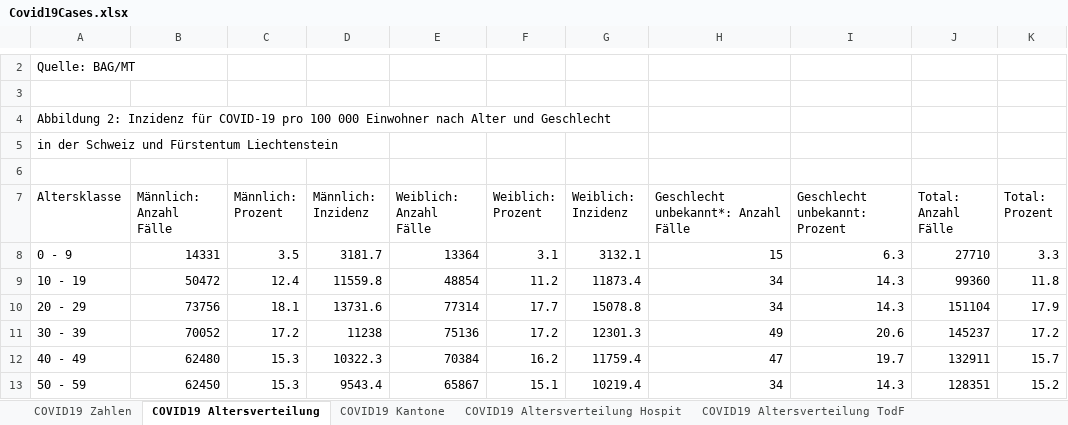
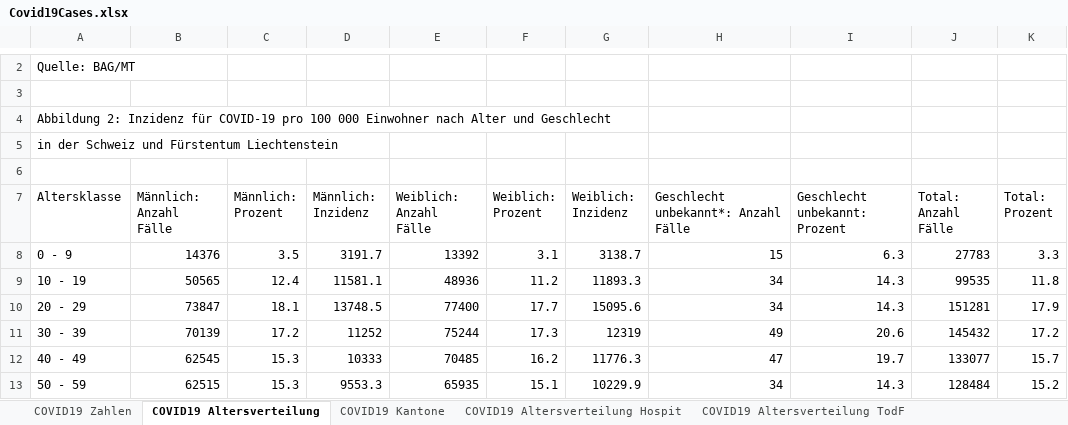
Before and after one commit to dankaufmann/f-curve, an Excel workbook: Data/Covid19Cases.xlsx, sheet COVID19 Altersverteilung, drawn as a sheet; only a part is shown, gaps mark what is left out; values as stored, in another font and other column widths than the file's, no borders; the diff covers the shown part only; the diff names each change by its address in the sheet, - before the commit and + after, or states it on an @@ line.

```diff
--- a/Data/Covid19Cases.xlsx (sheet COVID19 Altersverteilung)
+++ b/Data/Covid19Cases.xlsx (sheet COVID19 Altersverteilung)
-B8 (Männlich: Anzahl Fälle): 14331
+B8 (Männlich: Anzahl Fälle): 14376
-D8 (Männlich: Inzidenz): 3181.7
+D8 (Männlich: Inzidenz): 3191.7
-E8 (Weiblich: Anzahl Fälle): 13364
+E8 (Weiblich: Anzahl Fälle): 13392
-G8 (Weiblich: Inzidenz): 3132.1
+G8 (Weiblich: Inzidenz): 3138.7
-J8 (Total: Anzahl Fälle): 27710
+J8 (Total: Anzahl Fälle): 27783
-B9 (Männlich: Anzahl Fälle): 50472
+B9 (Männlich: Anzahl Fälle): 50565
-D9 (Männlich: Inzidenz): 11559.8
+D9 (Männlich: Inzidenz): 11581.1
-E9 (Weiblich: Anzahl Fälle): 48854
+E9 (Weiblich: Anzahl Fälle): 48936
-G9 (Weiblich: Inzidenz): 11873.4
+G9 (Weiblich: Inzidenz): 11893.3
-J9 (Total: Anzahl Fälle): 99360
+J9 (Total: Anzahl Fälle): 99535
-B10 (Männlich: Anzahl Fälle): 73756
+B10 (Männlich: Anzahl Fälle): 73847
-D10 (Männlich: Inzidenz): 13731.6
+D10 (Männlich: Inzidenz): 13748.5
-E10 (Weiblich: Anzahl Fälle): 77314
+E10 (Weiblich: Anzahl Fälle): 77400
-G10 (Weiblich: Inzidenz): 15078.8
+G10 (Weiblich: Inzidenz): 15095.6
-J10 (Total: Anzahl Fälle): 151104
+J10 (Total: Anzahl Fälle): 151281
-B11 (Männlich: Anzahl Fälle): 70052
+B11 (Männlich: Anzahl Fälle): 70139
-D11 (Männlich: Inzidenz): 11238
+D11 (Männlich: Inzidenz): 11252
-E11 (Weiblich: Anzahl Fälle): 75136
+E11 (Weiblich: Anzahl Fälle): 75244
-F11 (Weiblich: Prozent): 17.2
+F11 (Weiblich: Prozent): 17.3
-G11 (Weiblich: Inzidenz): 12301.3
+G11 (Weiblich: Inzidenz): 12319
-J11 (Total: Anzahl Fälle): 145237
+J11 (Total: Anzahl Fälle): 145432
-B12 (Männlich: Anzahl Fälle): 62480
+B12 (Männlich: Anzahl Fälle): 62545
-D12 (Männlich: Inzidenz): 10322.3
+D12 (Männlich: Inzidenz): 10333
-E12 (Weiblich: Anzahl Fälle): 70384
+E12 (Weiblich: Anzahl Fälle): 70485
-G12 (Weiblich: Inzidenz): 11759.4
+G12 (Weiblich: Inzidenz): 11776.3
-J12 (Total: Anzahl Fälle): 132911
+J12 (Total: Anzahl Fälle): 133077
-B13 (Männlich: Anzahl Fälle): 62450
+B13 (Männlich: Anzahl Fälle): 62515
-D13 (Männlich: Inzidenz): 9543.4
+D13 (Männlich: Inzidenz): 9553.3
-E13 (Weiblich: Anzahl Fälle): 65867
+E13 (Weiblich: Anzahl Fälle): 65935
-G13 (Weiblich: Inzidenz): 10219.4
+G13 (Weiblich: Inzidenz): 10229.9
-J13 (Total: Anzahl Fälle): 128351
+J13 (Total: Anzahl Fälle): 128484
```
Also changed, not shown: 18 edited cells elsewhere in this sheet, sheet COVID19 Zahlen, sheet COVID19 Kantone, sheet COVID19 Altersverteilung Hospit, sheet COVID19 Altersverteilung TodF, sheet COVID19 Isolation Quarantäne, Data/Covid19CasesJH.xlsx, 22 other files.
